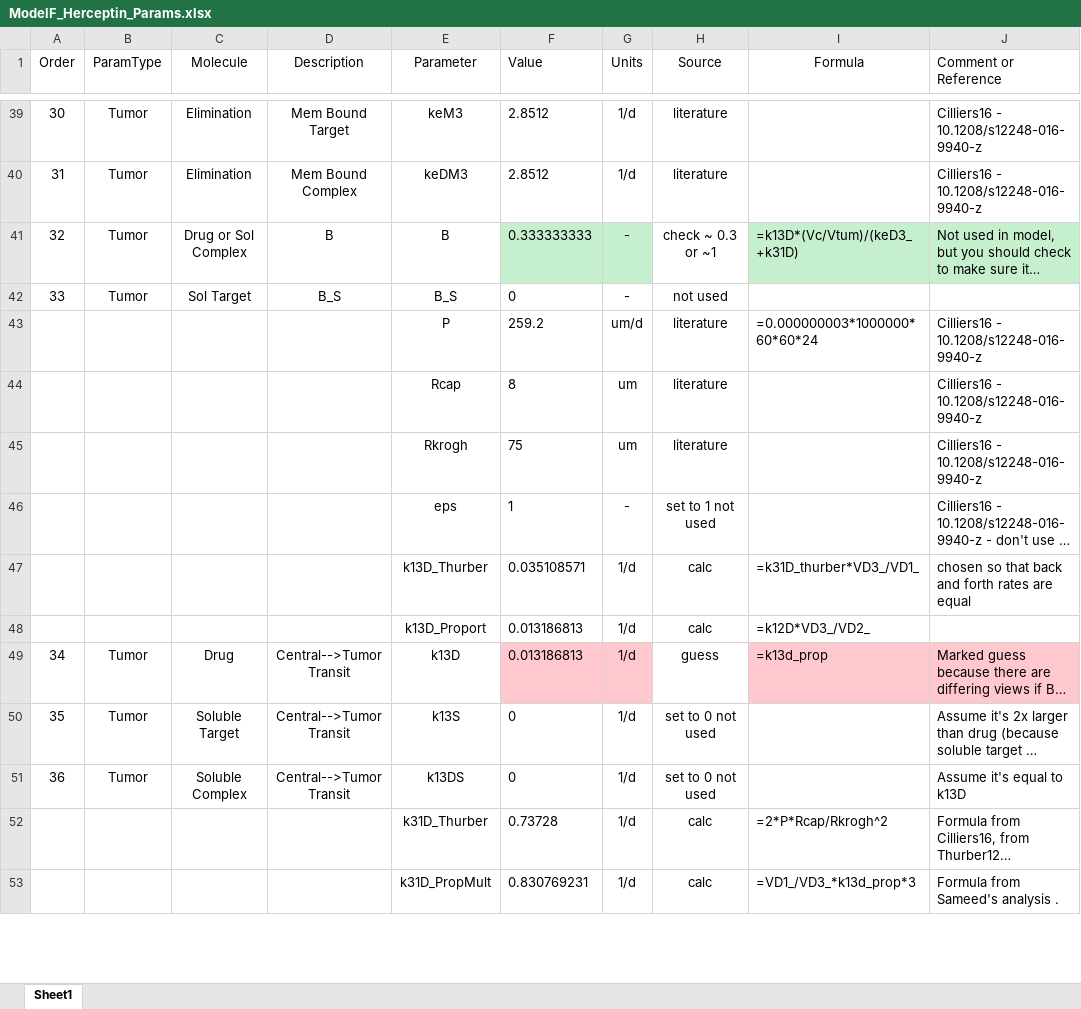
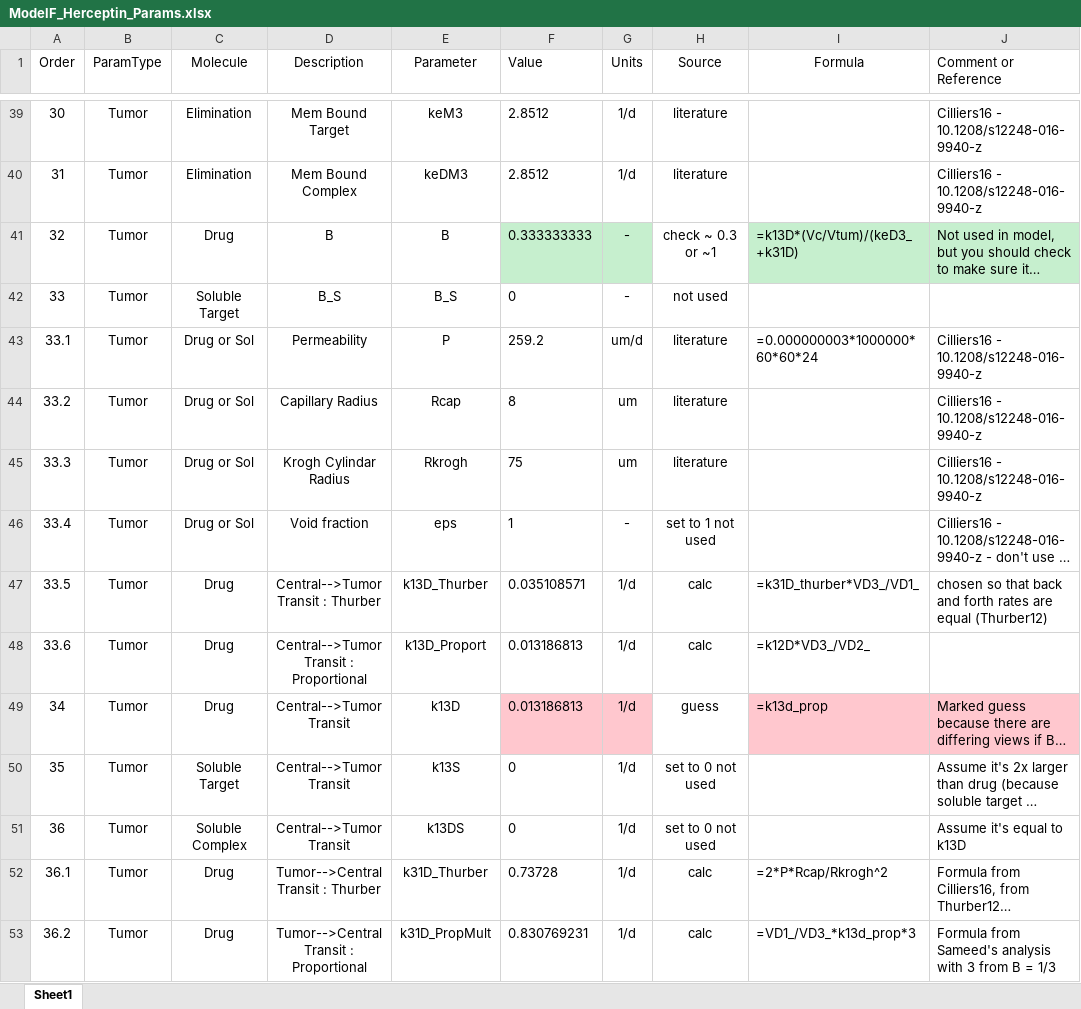
Before and after one commit to iamstein/TumorModeling, an Excel workbook: data/ModelF_Herceptin_Params.xlsx, sheet Sheet1, drawn as a sheet; only a part is shown, gaps mark what is left out; long unchanged cells end in …; values as stored, in another font and other column widths than the file's, no borders; conditional formats and table styles not drawn; the diff covers the shown part only; the diff names each change by its address in the sheet, - before the commit and + after, or states it on an @@ line.

Commit message:
working on formatting of data

```diff
--- a/data/ModelF_Herceptin_Params.xlsx (sheet Sheet1)
+++ b/data/ModelF_Herceptin_Params.xlsx (sheet Sheet1)
-C41 (Molecule): Drug or Sol Complex
+C41 (Molecule): Drug
-C42 (Molecule): Sol Target
+C42 (Molecule): Soluble Target
-A43 (Order): (empty)
+A43 (Order): 33.1
-B43:B48 (ParamType): (empty)
+B43:B48 (ParamType): Tumor
-C43:C46 (Molecule): (empty)
+C43:C46 (Molecule): Drug or Sol
-D43 (Description): (empty)
+D43 (Description): Permeability
-A44 (Order): (empty)
+A44 (Order): 33.2
-D44 (Description): (empty)
+D44 (Description): Capillary Radius
-A45 (Order): (empty)
+A45 (Order): 33.3
-D45 (Description): (empty)
+D45 (Description): Krogh Cylindar Radius
-A46 (Order): (empty)
+A46 (Order): 33.4
-D46 (Description): (empty)
+D46 (Description): Void fraction
-A47 (Order): (empty)
+A47 (Order): 33.5
-C47:C48 (Molecule): (empty)
+C47:C48 (Molecule): Drug
-D47 (Description): (empty)
+D47 (Description): Central-->Tumor Transit : Thurber
-J47 (Comment or Reference): …are equal
+J47 (Comment or Reference): …are equal (Thurber12)
-A48 (Order): (empty)
+A48 (Order): 33.6
-D48 (Description): (empty)
+D48 (Description): Central-->Tumor Transit : Proportional
-A52 (Order): (empty)
+A52 (Order): 36.1
-B52:B53 (ParamType): (empty)
+B52:B53 (ParamType): Tumor
-C52:C53 (Molecule): (empty)
+C52:C53 (Molecule): Drug
-D52 (Description): (empty)
+D52 (Description): Tumor-->Central Transit : Thurber
-A53 (Order): (empty)
+A53 (Order): 36.2
-D53 (Description): (empty)
+D53 (Description): Tumor-->Central Transit : Proportional
-J53 (Comment or Reference): Formula from Sameed's analysis .
+J53 (Comment or Reference): Formula from Sameed's analysis with 3 from B = 1/3
```
Also changed, not shown: 18 edited cells and cell formats elsewhere in this sheet.
